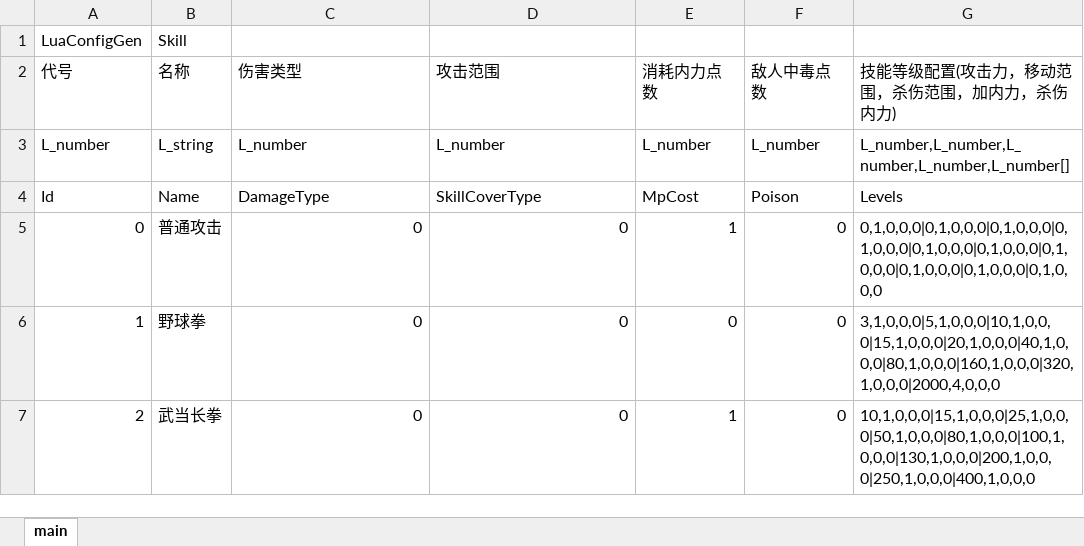
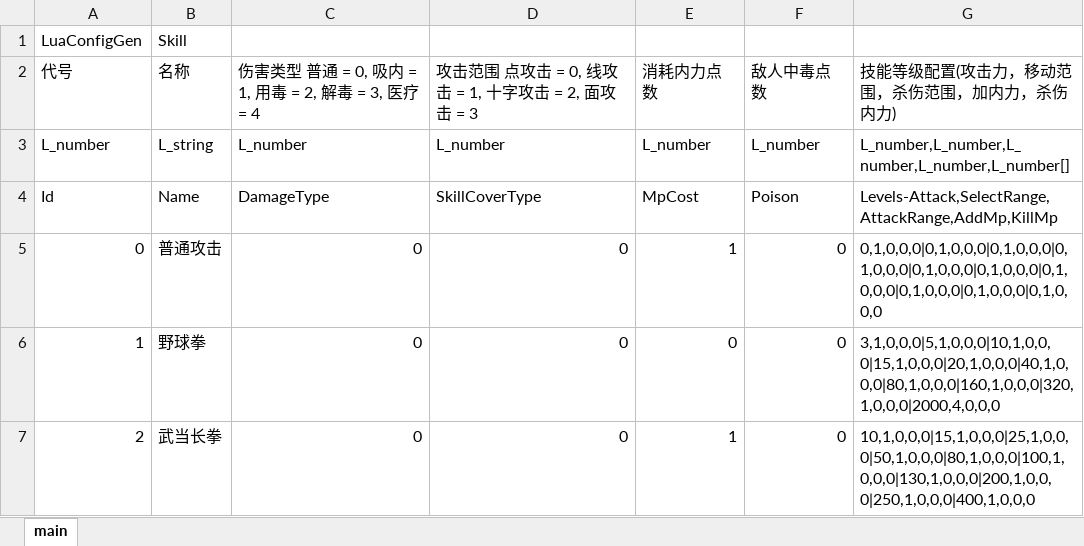
Before and after one commit to jynew/jynew, an Excel workbook: jyx2/Assets/Mods/JYX2/Configs/Lua武功.xlsx, sheet main, drawn as a sheet; only a part is shown; values as stored, in another font and other column widths than the file's, no borders; the diff names each change by its address in the sheet, - before the commit and + after, or states it on an @@ line.

```diff
--- a/jyx2/Assets/Mods/JYX2/Configs/Lua武功.xlsx (sheet main)
+++ b/jyx2/Assets/Mods/JYX2/Configs/Lua武功.xlsx (sheet main)
-C2: 伤害类型
+C2: 伤害类型 普通 = 0, 吸内 = 1, 用毒 = 2, 解毒 = 3, 医疗 = 4
-D2: 攻击范围
+D2: 攻击范围 点攻击 = 0, 线攻击 = 1, 十字攻击 = 2, 面攻击 = 3
-G4 (技能等级配置(攻击力，移动范围，杀伤范围，加内力，杀伤内力)): Levels
+G4 (技能等级配置(攻击力，移动范围，杀伤范围，加内力，杀伤内力)): Levels-Attack,SelectRange,AttackRange,AddMp,KillMp
```
Also changed, not shown: jyx2/Assets/Mods/JYX2/Configs/Lua人物.xlsx, jyx2/Assets/Mods/JYX2/Configs/Lua小宝商店.xlsx, 45 other files.
